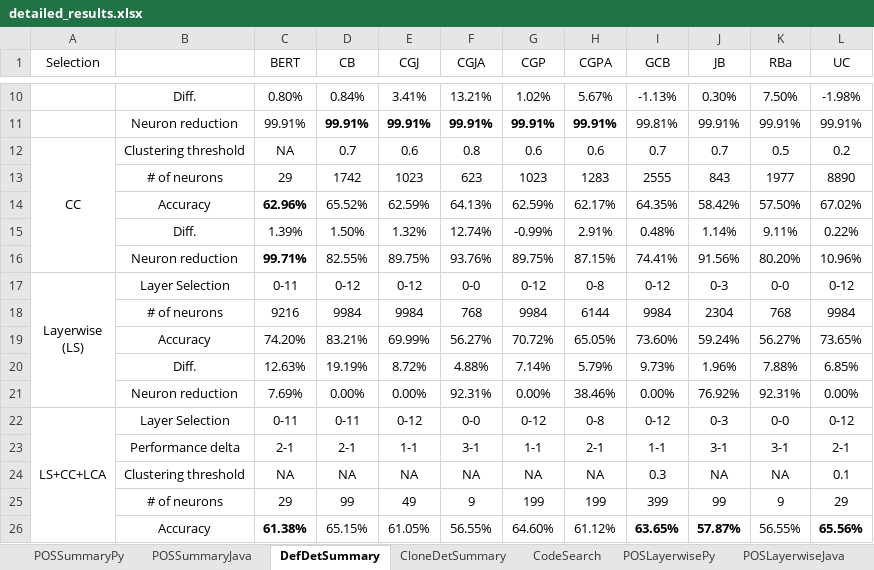
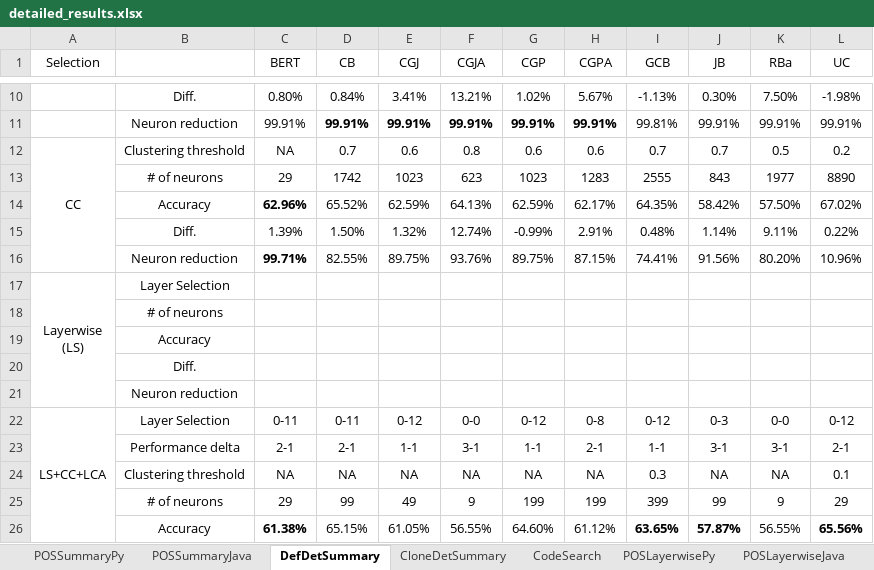
Before and after one commit to Superhzf/interpretability-of-source-code-transformers, an Excel workbook: POS Code/Experiments/attachments/detailed_results.xlsx, sheet DefDetSummary, drawn as a sheet; only a part is shown, gaps mark what is left out; values as stored, in another font and other column widths than the file's, no borders; removed rows and columns are numbered as before the commit, all else as after; ↵ is a line break in a cell; the diff names each change by its address in the sheet, - before the commit and + after, or states it on an @@ line.

```diff
--- a/POS Code/Experiments/attachments/detailed_results.xlsx (sheet DefDetSummary)
+++ b/POS Code/Experiments/attachments/detailed_results.xlsx (sheet DefDetSummary)
-row 17: Layerwise ↵ (LS) | Layer Selection | 0-11 | 0-12 | 0-12 | 0-0 | 0-12 | 0-8 | 0-12 | 0-3 | 0-0 | 0-12
-row 18:  | # of neurons | 9216 | 9984 | 9984 | 768 | 9984 | 6144 | 9984 | 2304 | 768 | 9984
-row 19:  | Accuracy | 74.20% | 83.21% | 69.99% | 56.27% | 70.72% | 65.05% | 73.60% | 59.24% | 56.27% | 73.65%
-row 20:  | Diff. | 12.63% | 19.19% | 8.72% | 4.88% | 7.14% | 5.79% | 9.73% | 1.96% | 7.88% | 6.85%
-row 21:  | Neuron reduction | 7.69% | 0.00% | 0.00% | 92.31% | 0.00% | 38.46% | 0.00% | 76.92% | 92.31% | 0.00%
+row 17: Layerwise ↵ (LS) | Layer Selection
+row 18:  | # of neurons
+row 19:  | Accuracy
+row 20:  | Diff.
+row 21:  | Neuron reduction
```
Also changed, not shown: sheet CodeSearch, sheet CloneDetSummary.
